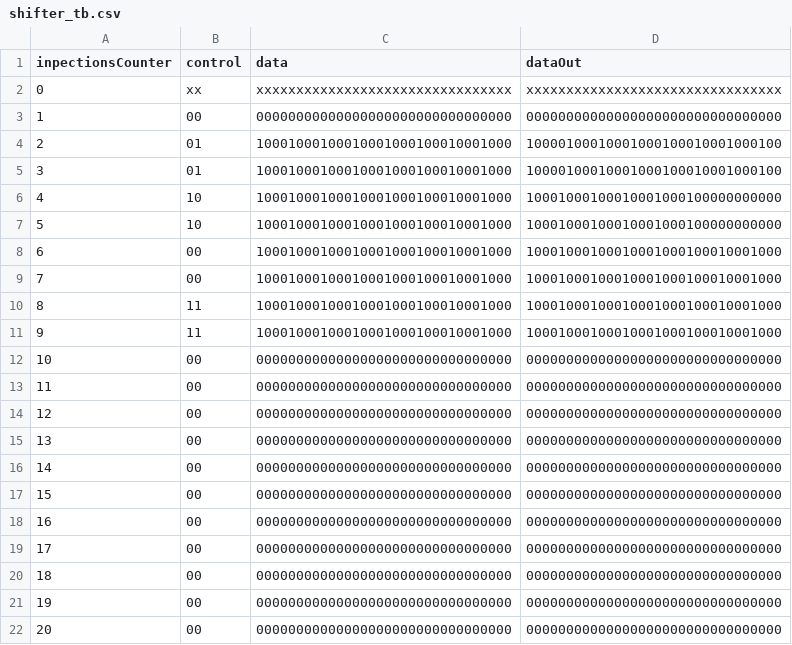
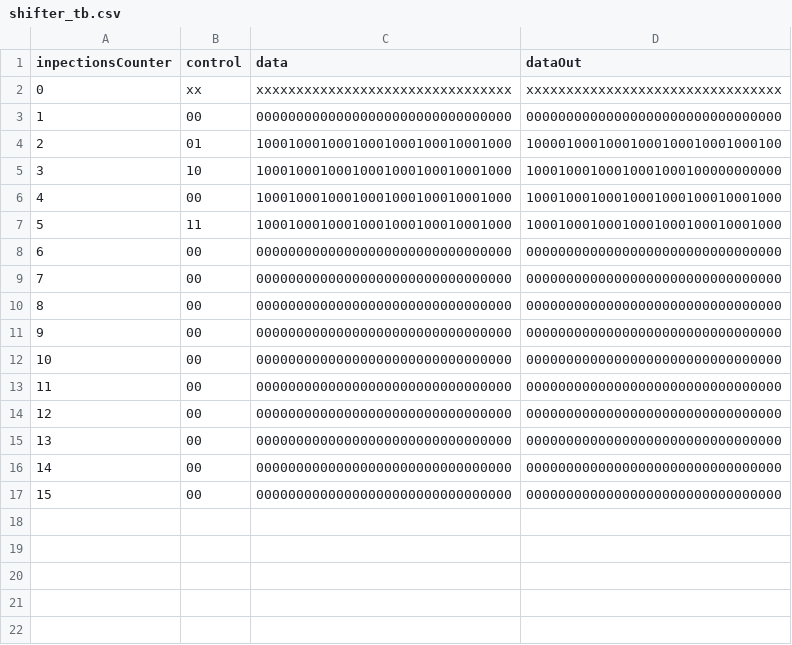
Before and after one commit to oliveiraop/verilog-mic1, a CSV file: modelsim/test-cases/log/shifter_tb.csv, drawn as a sheet; removed rows and columns are numbered as before the commit, all else as after; the diff names each change by its address in the sheet, - before the commit and + after, or states it on an @@ line.

```diff
--- a/modelsim/test-cases/log/shifter_tb.csv
+++ b/modelsim/test-cases/log/shifter_tb.csv
-row 5: 3 | 01 | 10001000100010001000100010001000 | 10000100010001000100010001000100
-row 6: 4 | 10 | 10001000100010001000100010001000 | 10001000100010001000100000000000
@@ column A (inpectionsCounter) renumbered between rows 5 and 17 @@
-row 9: 7 | 00 | 10001000100010001000100010001000 | 10001000100010001000100010001000
-row 10: 8 | 11 | 10001000100010001000100010001000 | 10001000100010001000100010001000
-row 22: 20 | 00 | 00000000000000000000000000000000 | 00000000000000000000000000000000
```
Also changed, not shown: modelsim/test-cases/log/ULA_tb.csv, 7 other files.
